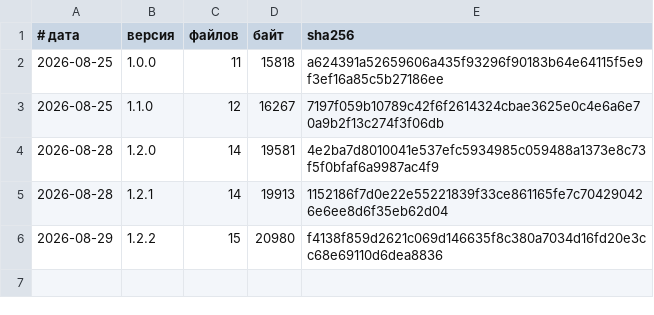
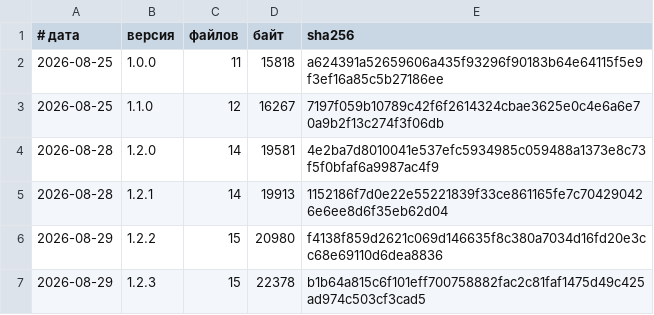
Before and after one commit to vevdokimovm/algorithms-site, a TSV file: reports/releases/LEDGER.tsv, drawn as a sheet; the diff names each change by its address in the sheet, - before the commit and + after, or states it on an @@ line.

```diff
--- a/reports/releases/LEDGER.tsv
+++ b/reports/releases/LEDGER.tsv
+row 7: 2026-08-29 | 1.2.3 | 15 | 22378 | b1b64a815c6f101eff700758882fac2c81faf1475d49c425ad974c503cf3cad5
```
Also changed, not shown: 4 other files.
